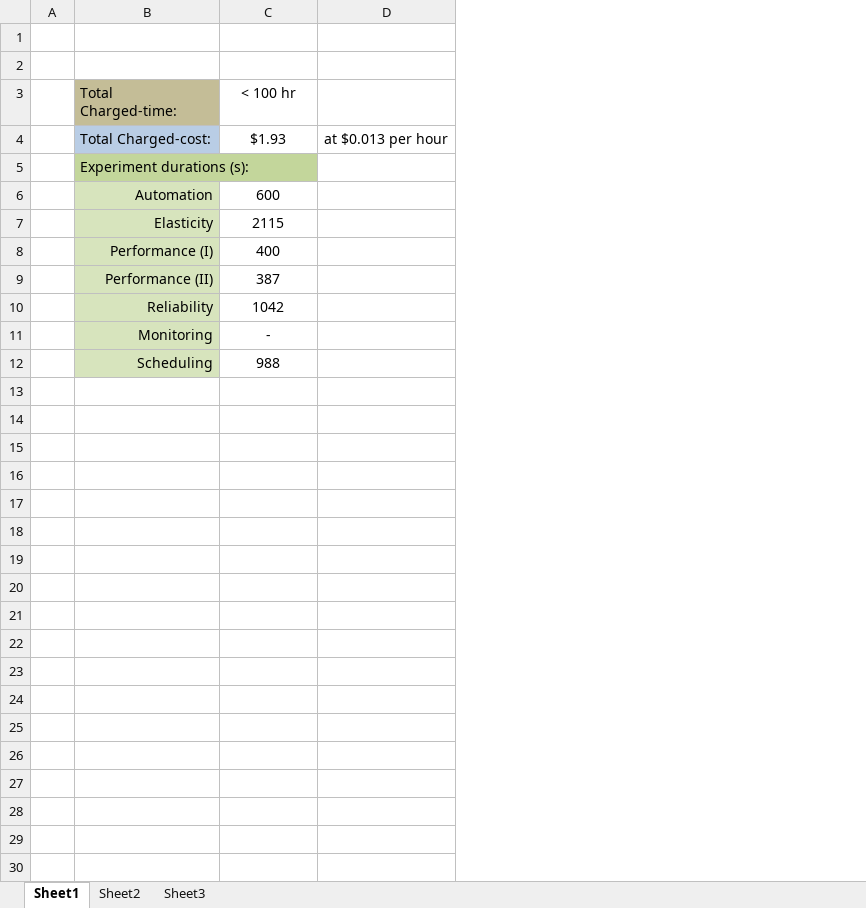
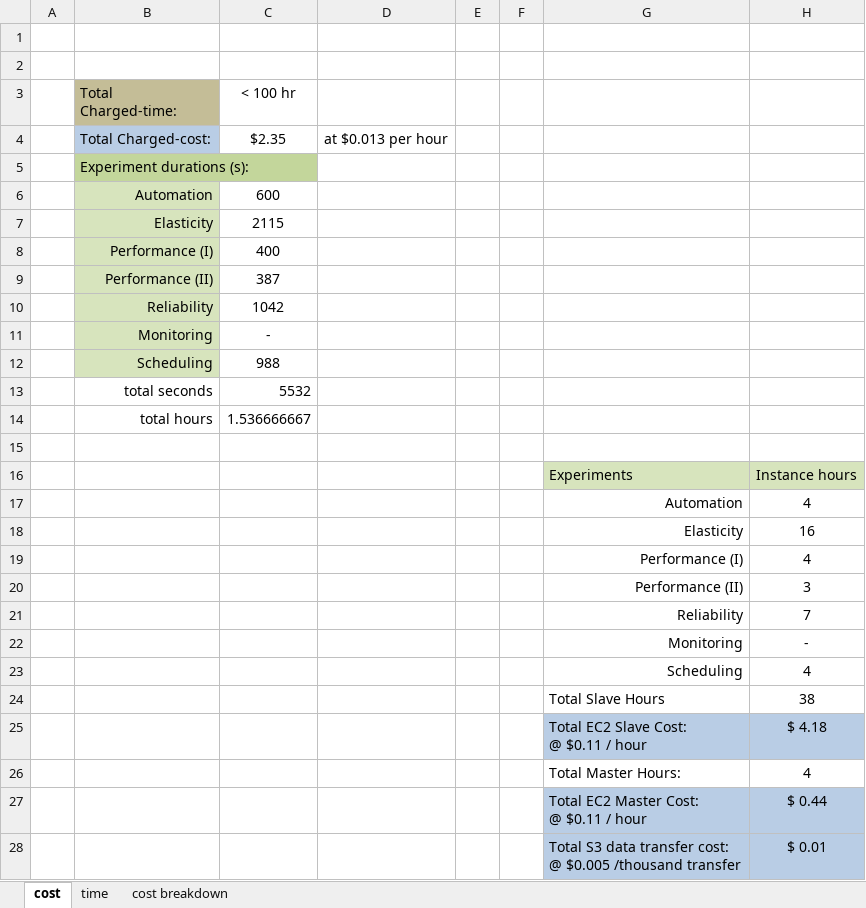
Before and after one commit to DeLaChance/2IMN30-largelabexercise, an Excel workbook: Documentation/ShoaibStatistics/cost-and-time.xlsx, sheet cost, drawn as a sheet; only a part is shown; values as stored, in another font and other column widths than the file's, no borders; charts and pictures not drawn; ↵ is a line break in a cell; the diff covers the shown part only; the diff names each change by its address in the sheet, - before the commit and + after, or states it on an @@ line.

Commit message:
updated cost and time sheet

```diff
--- a/Documentation/ShoaibStatistics/cost-and-time.xlsx (sheet cost)
+++ b/Documentation/ShoaibStatistics/cost-and-time.xlsx (sheet cost)
-sheet tab: Sheet1
+sheet tab: cost
-sheet tab: Sheet2
+sheet tab: time
-sheet tab: Sheet3
+sheet tab: cost breakdown
+column E, empty
+column F, empty
+column G, empty
+column H, empty
-C4 (< 100 hr): $1.93
+C4 (< 100 hr): $2.35
+row 13:  | total seconds | 5532
+row 14:  | total hours | 1.536666667
+row 15: (empty)
+row 16:  |  |  |  |  |  | Experiments | Instance hours
+row 17:  |  |  |  |  |  | Automation | 4
+row 18:  |  |  |  |  |  | Elasticity | 16
+row 19:  |  |  |  |  |  | Performance (I) | 4
+row 20:  |  |  |  |  |  | Performance (II) | 3
+row 21:  |  |  |  |  |  | Reliability | 7
+row 22:  |  |  |  |  |  | Monitoring | -
+row 23:  |  |  |  |  |  | Scheduling | 4
+row 24:  |  |  |  |  |  | Total Slave Hours | 38
+row 25:  |  |  |  |  |  | Total EC2 Slave Cost: ↵ @ $0.11 / hour | $ 4.18
+row 26:  |  |  |  |  |  | Total Master Hours: | 4
+row 27:  |  |  |  |  |  | Total EC2 Master Cost: ↵ @ $0.11 / hour | $ 0.44
+row 28:  |  |  |  |  |  | Total S3 data transfer cost: ↵ @ $0.005 /thousand transfer | $ 0.01
```
Also changed, not shown: 3 added rows elsewhere in this sheet, charts or pictures, 1 other file.
